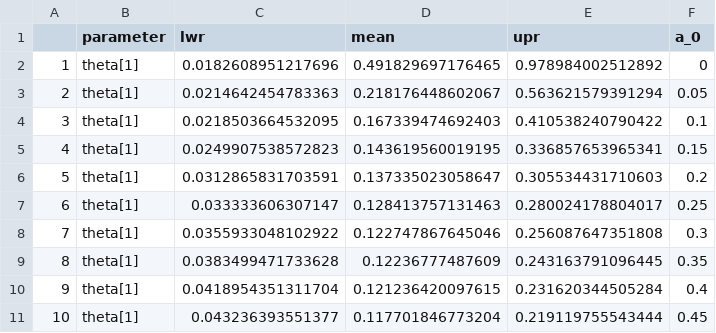
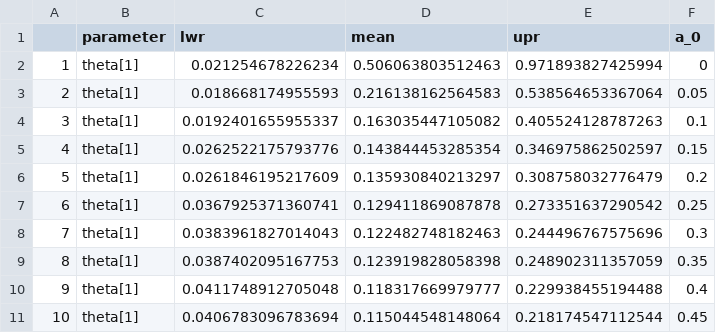
Before and after one commit to maxbiostat/propriety_power_priors, a CSV file: data/sensitivity_data/priorSensitivity_simpleBernoulli_adaptive_scenario_2_J=20.csv, drawn as a sheet; only a part is shown; the diff covers the shown part only.

```diff
--- a/data/sensitivity_data/priorSensitivity_simpleBernoulli_adaptive_scenario_2_J=20.csv
+++ b/data/sensitivity_data/priorSensitivity_simpleBernoulli_adaptive_scenario_2_J=20.csv
@@ -1,11 +1,11 @@
 "","parameter","lwr","mean","upr","a_0"
-"1","theta[1]",0.0182608951217696,0.491829697176465,0.978984002512892,0
-"2","theta[1]",0.0214642454783363,0.218176448602067,0.563621579391294,0.05
-"3","theta[1]",0.0218503664532095,0.167339474692403,0.410538240790422,0.1
-"4","theta[1]",0.0249907538572823,0.143619560019195,0.336857653965341,0.15
-"5","theta[1]",0.0312865831703591,0.137335023058647,0.305534431710603,0.2
-"6","theta[1]",0.033333606307147,0.128413757131463,0.280024178804017,0.25
-"7","theta[1]",0.0355933048102922,0.122747867645046,0.256087647351808,0.3
-"8","theta[1]",0.0383499471733628,0.12236777487609,0.243163791096445,0.35
-"9","theta[1]",0.0418954351311704,0.121236420097615,0.231620344505284,0.4
-"10","theta[1]",0.043236393551377,0.117701846773204,0.219119755543444,0.45
+"1","theta[1]",0.021254678226234,0.506063803512463,0.971893827425994,0
+"2","theta[1]",0.018668174955593,0.216138162564583,0.538564653367064,0.05
+"3","theta[1]",0.0192401655955337,0.163035447105082,0.405524128787263,0.1
+"4","theta[1]",0.0262522175793776,0.143844453285354,0.346975862502597,0.15
+"5","theta[1]",0.0261846195217609,0.135930840213297,0.308758032776479,0.2
+"6","theta[1]",0.0367925371360741,0.129411869087878,0.273351637290542,0.25
+"7","theta[1]",0.0383961827014043,0.122482748182463,0.244496767575696,0.3
+"8","theta[1]",0.0387402095167753,0.123919828058398,0.248902311357059,0.35
+"9","theta[1]",0.0411748912705048,0.118317669979777,0.229938455194488,0.4
+"10","theta[1]",0.0406783096783694,0.115044548148064,0.218174547112544,0.45
```
Also changed, not shown: 33 edited cells elsewhere in this file, data/sensitivity_data/priorSensitivity_simpleBernoulli_adaptive_scenario_1_J=20.csv, data/sensitivity_data/priorSensitivity_simpleBernoulli_adaptive_scenario_3_J=20.csv, 57 other files.
